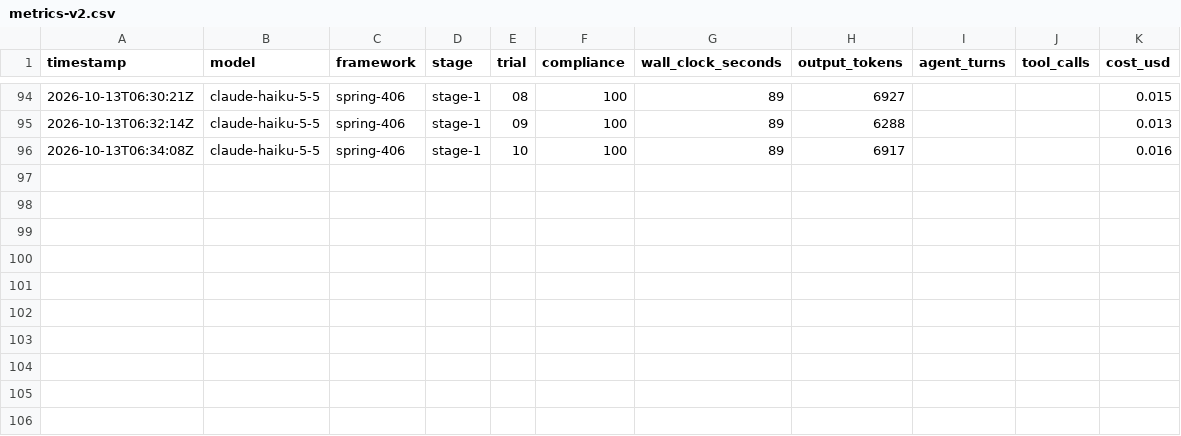
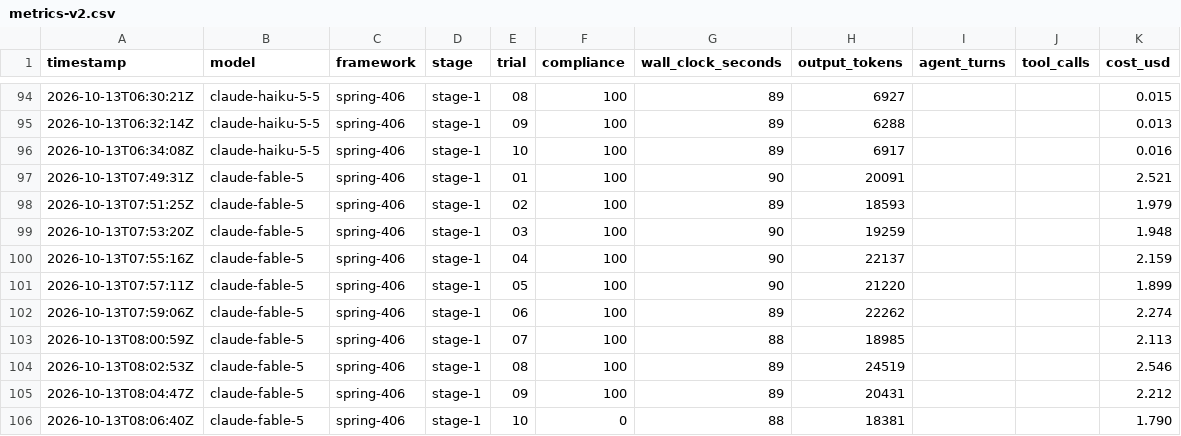
Before and after one commit to tomas-samek/llm-framework-benchmark, a CSV file: results/metrics-v2.csv, drawn as a sheet; only a part is shown, gaps mark what is left out; the diff names each change by its address in the sheet, - before the commit and + after, or states it on an @@ line.

```diff
--- a/results/metrics-v2.csv
+++ b/results/metrics-v2.csv
+row 97: 2026-10-13T07:49:31Z | claude-fable-5 | spring-406 | stage-1 | 01 | 100 | 90 | 20091 |  |  | 2.521
+row 98: 2026-10-13T07:51:25Z | claude-fable-5 | spring-406 | stage-1 | 02 | 100 | 89 | 18593 |  |  | 1.979
+row 99: 2026-10-13T07:53:20Z | claude-fable-5 | spring-406 | stage-1 | 03 | 100 | 90 | 19259 |  |  | 1.948
+row 100: 2026-10-13T07:55:16Z | claude-fable-5 | spring-406 | stage-1 | 04 | 100 | 90 | 22137 |  |  | 2.159
+row 101: 2026-10-13T07:57:11Z | claude-fable-5 | spring-406 | stage-1 | 05 | 100 | 90 | 21220 |  |  | 1.899
+row 102: 2026-10-13T07:59:06Z | claude-fable-5 | spring-406 | stage-1 | 06 | 100 | 89 | 22262 |  |  | 2.274
+row 103: 2026-10-13T08:00:59Z | claude-fable-5 | spring-406 | stage-1 | 07 | 100 | 88 | 18985 |  |  | 2.113
+row 104: 2026-10-13T08:02:53Z | claude-fable-5 | spring-406 | stage-1 | 08 | 100 | 89 | 24519 |  |  | 2.546
+row 105: 2026-10-13T08:04:47Z | claude-fable-5 | spring-406 | stage-1 | 09 | 100 | 89 | 20431 |  |  | 2.212
+row 106: 2026-10-13T08:06:40Z | claude-fable-5 | spring-406 | stage-1 | 10 | 0 | 88 | 18381 |  |  | 1.790
```
Also changed, not shown: results/metrics.csv, 24 other files.
